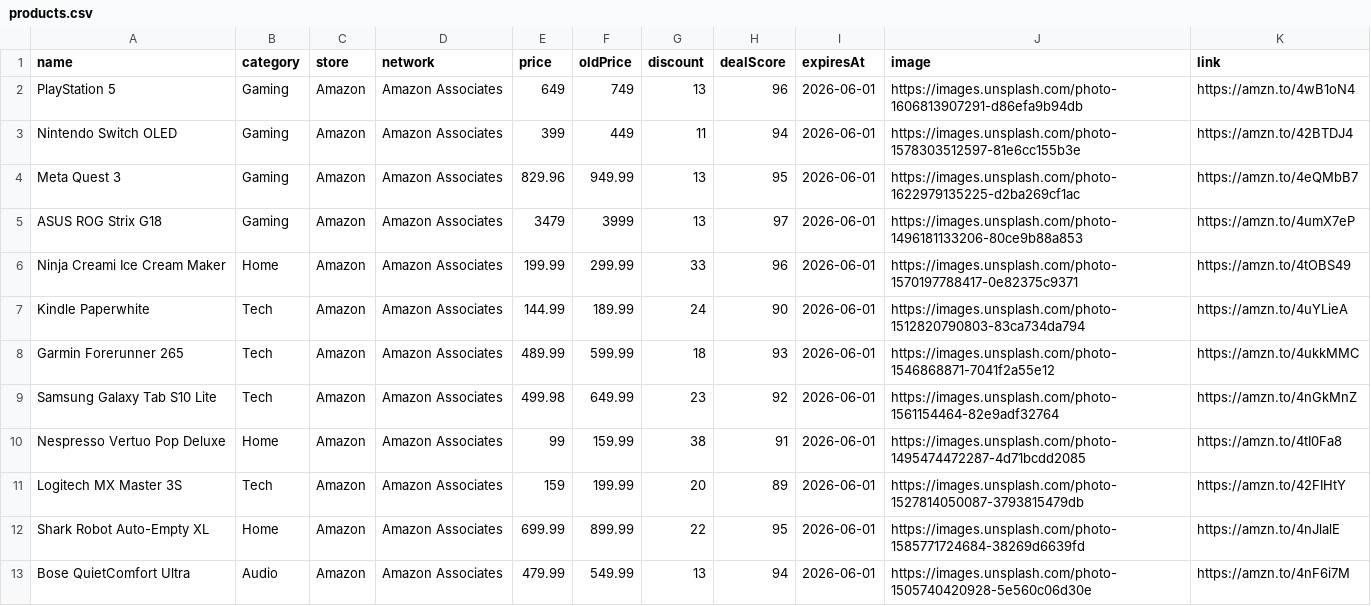
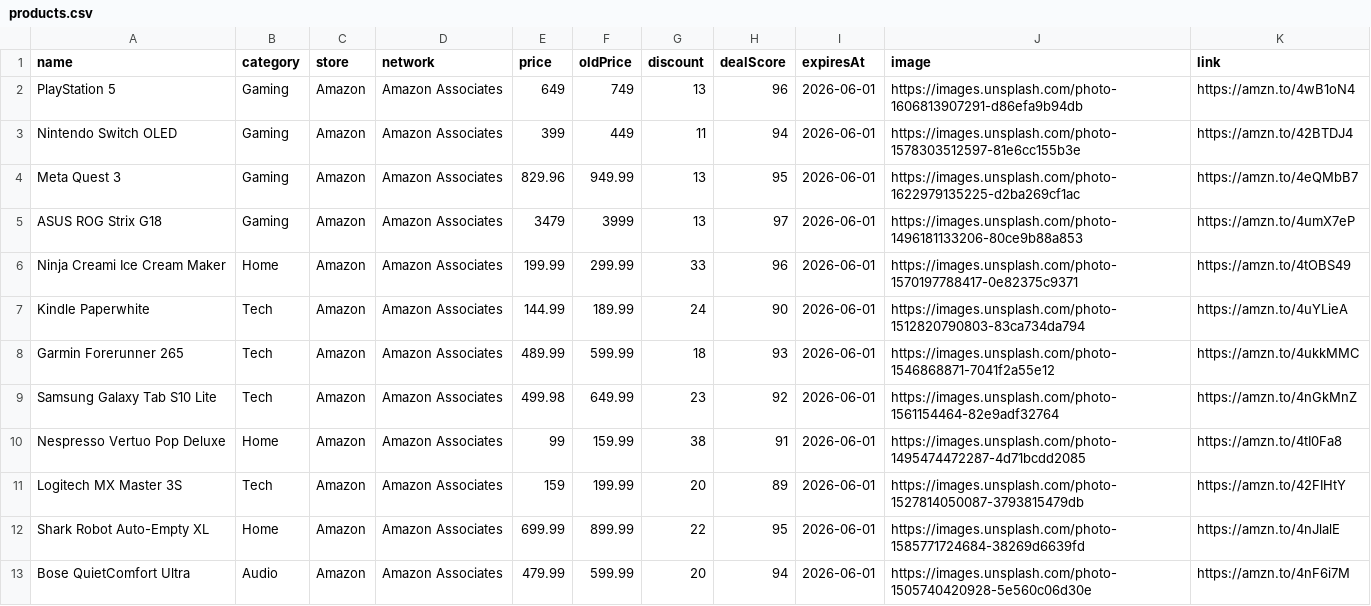
Before and after one commit to DealradarCanada/dealradarcanada, a CSV file: public/products.csv, drawn as a sheet.

Commit message:
restore correct products

```diff
--- a/public/products.csv
+++ b/public/products.csv
@@ -12,2 +12,2 @@ Logitech MX Master 3S,Tech,Amazon,Amazon Associates,159,199.99,20,89,2026-06-01,
 Shark Robot Auto-Empty XL,Home,Amazon,Amazon Associates,699.99,899.99,22,95,2026-06-01,https://images.unsplash.com/photo-1585771724684-38269d6639fd,https://amzn.to/4nJlalE
-Bose QuietComfort Ultra,Audio,Amazon,Amazon Associates,479.99,549.99,13,94,2026-06-01,https://images.unsplash.com/photo-1505740420928-5e560c06d30e,https://amzn.to/4nF6i7M
+Bose QuietComfort Ultra,Audio,Amazon,Amazon Associates,479.99,599.99,20,94,2026-06-01,https://images.unsplash.com/photo-1505740420928-5e560c06d30e,https://amzn.to/4nF6i7M
```
